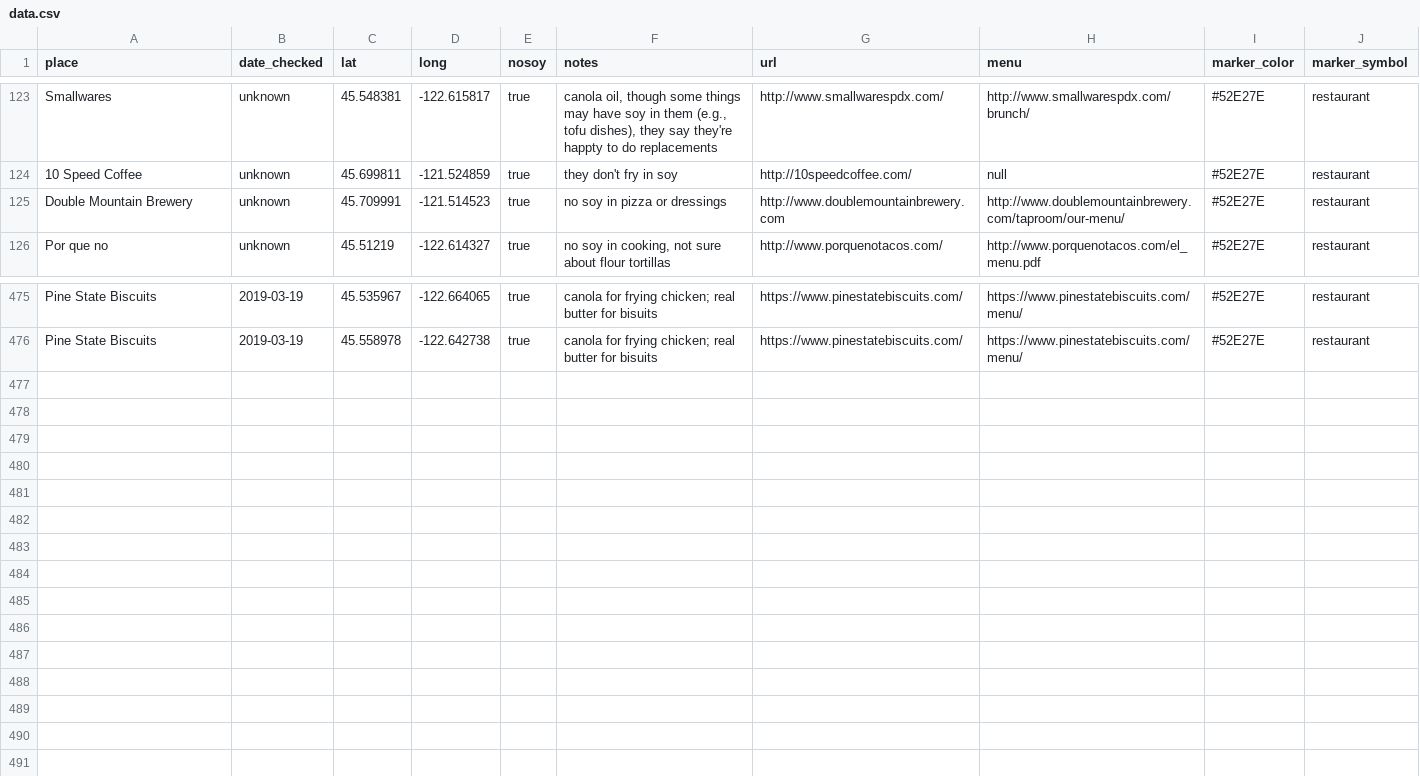
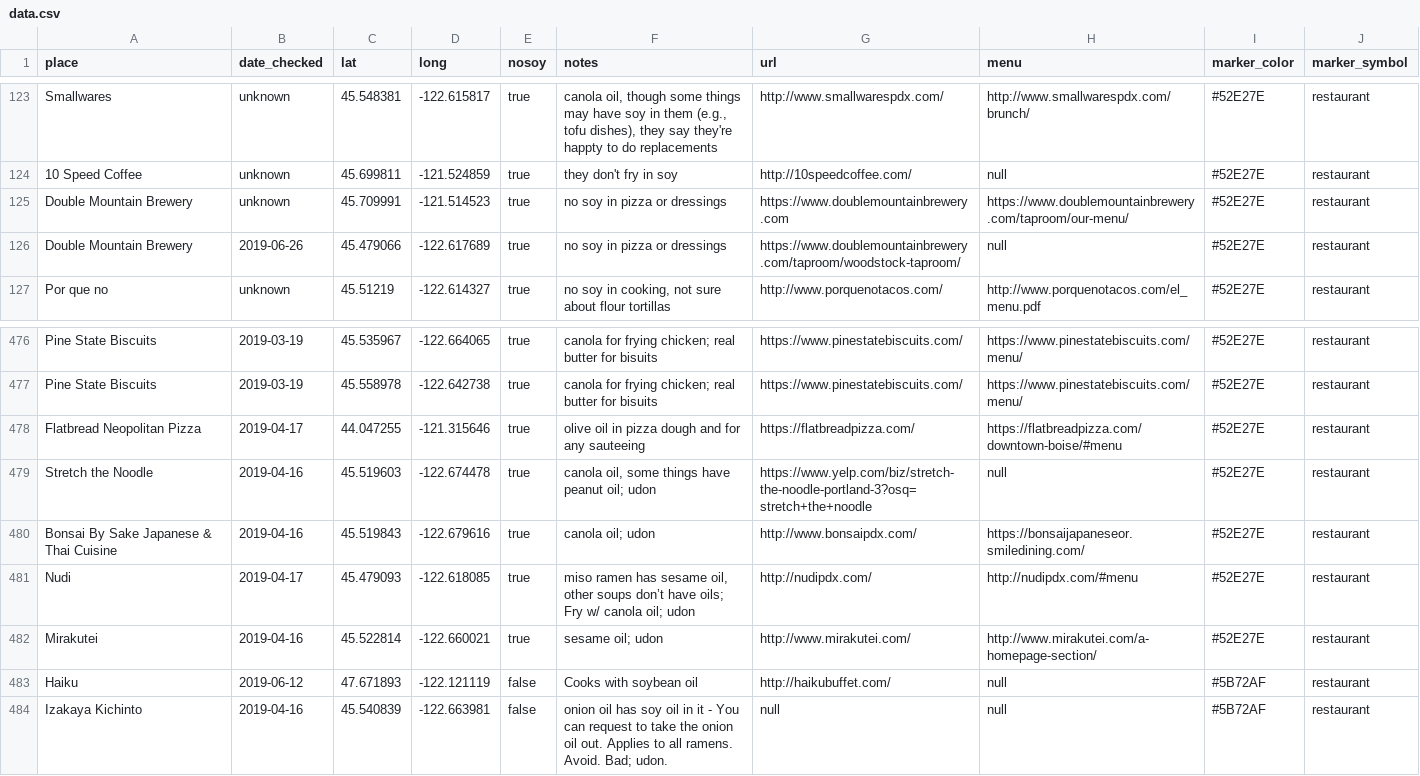
Before and after one commit to sckott/soylocs, a CSV file: data.csv, drawn as a sheet; only a part is shown, gaps mark what is left out.

```diff
--- a/data.csv
+++ b/data.csv
@@ -124,3 +124,4 @@
 "10 Speed Coffee","unknown",45.699811,-121.524859,"true","they don't fry in soy","http://10speedcoffee.com/","null","#52E27E","restaurant"
-"Double Mountain Brewery","unknown",45.709991,-121.514523,"true","no soy in pizza or dressings","http://www.doublemountainbrewery.com","http://www.doublemountainbrewery.com/taproom/our-menu/","#52E27E","restaurant"
+"Double Mountain Brewery","unknown",45.709991,-121.514523,"true","no soy in pizza or dressings","https://www.doublemountainbrewery.com","https://www.doublemountainbrewery.com/taproom/our-menu/","#52E27E","restaurant"
+"Double Mountain Brewery","2019-06-26",45.479066,-122.617689,"true","no soy in pizza or dressings","https://www.doublemountainbrewery.com/taproom/woodstock-taproom/","null","#52E27E","restaurant"
 "Por que no","unknown",45.51219,-122.614327,"true","no soy in cooking, not sure about flour tortillas","http://www.porquenotacos.com/","http://www.porquenotacos.com/el_menu.pdf","#52E27E","restaurant"
@@ -476 +477,8 @@
 "Pine State Biscuits","2019-03-19",45.558978,-122.642738,"true","canola for frying chicken; real butter for bisuits","https://www.pinestatebiscuits.com/","https://www.pinestatebiscuits.com/menu/","#52E27E","restaurant"
+"Flatbread Neopolitan Pizza","2019-04-17",44.047255,-121.315646,"true","olive oil in pizza dough and for any sauteeing","https://flatbreadpizza.com/","https://flatbreadpizza.com/downtown-boise/#menu","#52E27E","restaurant"
+"Stretch the Noodle","2019-04-16",45.519603,-122.674478,"true","canola oil, some things have peanut oil; udon","https://www.yelp.com/biz/stretch-the-noodle-portland-3?osq=stretch+the+noodle","null","#52E27E","restaurant"
+"Bonsai By Sake Japanese & Thai Cuisine","2019-04-16",45.519843,-122.679616,"true","canola oil; udon","http://www.bonsaipdx.com/","https://bonsaijapaneseor.smiledining.com/","#52E27E","restaurant"
+"Nudi","2019-04-17",45.479093,-122.618085,"true","miso ramen has sesame oil, other soups don’t have oils; Fry w/ canola oil; udon","http://nudipdx.com/","http://nudipdx.com/#menu","#52E27E","restaurant"
+"Mirakutei","2019-04-16",45.522814,-122.660021,"true","sesame oil; udon","http://www.mirakutei.com/","http://www.mirakutei.com/a-homepage-section/","#52E27E","restaurant"
+"Haiku","2019-06-12",47.671893,-122.121119,"false","Cooks with soybean oil","http://haikubuffet.com/","null","#5B72AF","restaurant"
+"Izakaya Kichinto","2019-04-16",45.540839,-122.663981,"false","onion oil has soy oil in it - You can request to take the onion oil out. Applies to all ramens. Avoid. Bad; udon.","null","null","#5B72AF","restaurant"
```
Also changed, not shown: 1 other file.
